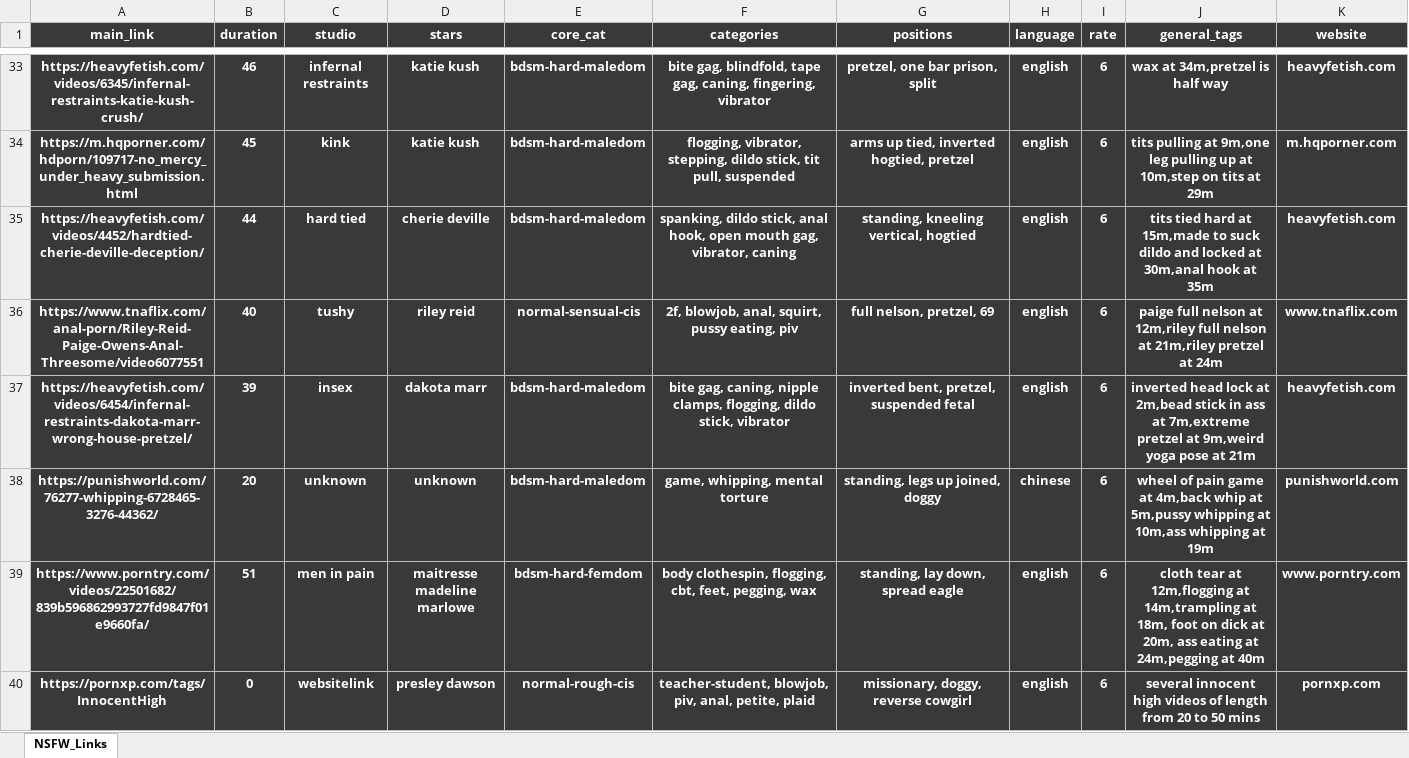
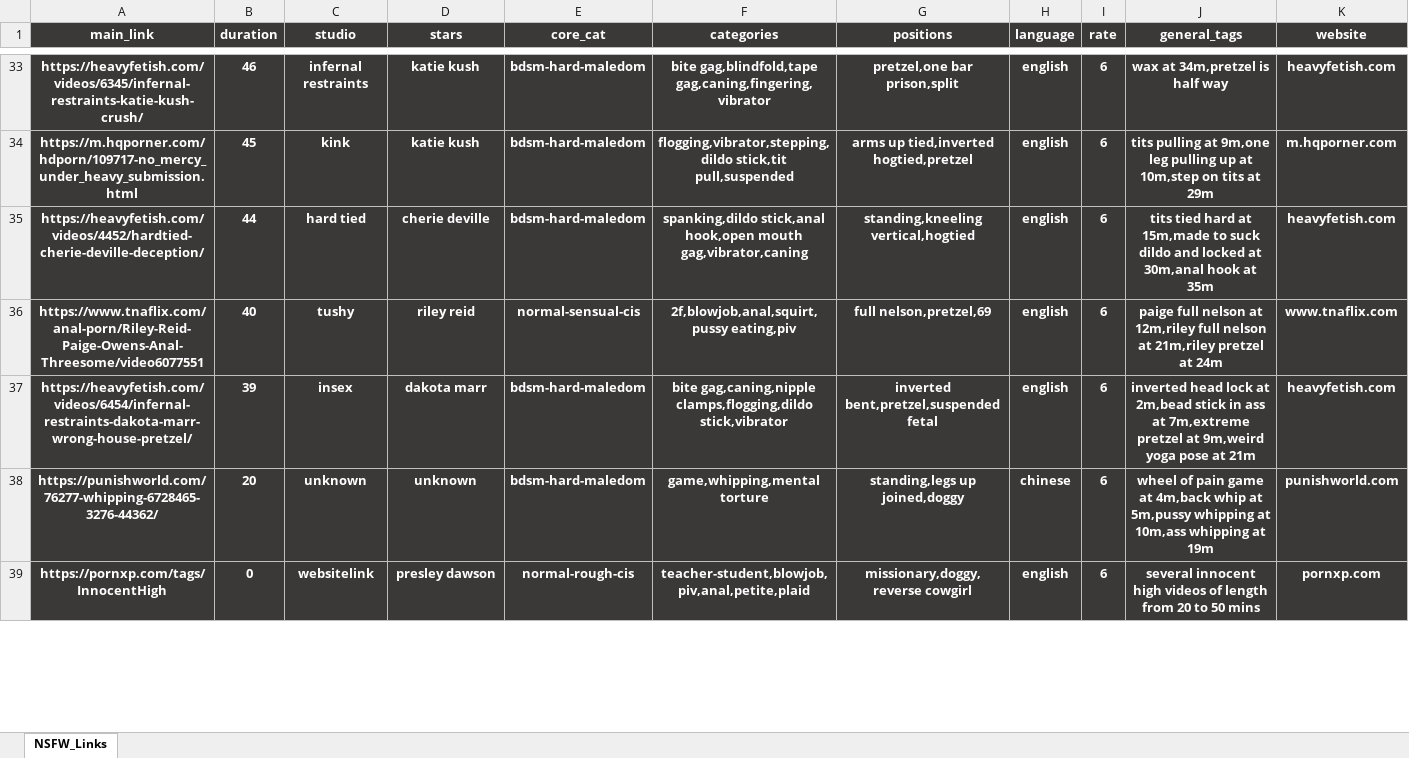
Before and after one commit to winnercoco/linkboardv2, an Excel workbook: data/links.xlsx, sheet NSFW_Links, drawn as a sheet; only a part is shown, gaps mark what is left out; values as stored, in another font and other column widths than the file's, no borders; conditional formats not drawn; removed rows and columns are numbered as before the commit, all else as after; the diff covers the shown part only; the diff names each change by its address in the sheet, - before the commit and + after, or states it on an @@ line.

```diff
--- a/data/links.xlsx (sheet NSFW_Links)
+++ b/data/links.xlsx (sheet NSFW_Links)
-F33 (categories): bite gag, blindfold, tape gag, caning, fingering, vibrator
+F33 (categories): bite gag,blindfold,tape gag,caning,fingering,vibrator
-G33 (positions): pretzel, one bar prison, split
+G33 (positions): pretzel,one bar prison,split
-F34 (categories): flogging, vibrator, stepping, dildo stick, tit pull, suspended
+F34 (categories): flogging,vibrator,stepping,dildo stick,tit pull,suspended
-G34 (positions): arms up tied, inverted hogtied, pretzel
+G34 (positions): arms up tied,inverted hogtied,pretzel
-F35 (categories): spanking, dildo stick, anal hook, open mouth gag, vibrator, caning
+F35 (categories): spanking,dildo stick,anal hook,open mouth gag,vibrator,caning
-G35 (positions): standing, kneeling vertical, hogtied
+G35 (positions): standing,kneeling vertical,hogtied
-F36 (categories): 2f, blowjob, anal, squirt, pussy eating, piv
+F36 (categories): 2f,blowjob,anal,squirt,pussy eating,piv
-G36 (positions): full nelson, pretzel, 69
+G36 (positions): full nelson,pretzel,69
-F37 (categories): bite gag, caning, nipple clamps, flogging, dildo stick, vibrator
+F37 (categories): bite gag,caning,nipple clamps,flogging,dildo stick,vibrator
-G37 (positions): inverted bent, pretzel, suspended fetal
+G37 (positions): inverted bent,pretzel,suspended fetal
-F38 (categories): game, whipping, mental torture
+F38 (categories): game,whipping,mental torture
-G38 (positions): standing, legs up joined, doggy
+G38 (positions): standing,legs up joined,doggy
-row 39: https://www.porntry.com/videos/22501682/839b596862993727fd9847f01e9660fa/ | 51 | men in pain | maitresse madeline marlowe | bdsm-hard-femdom | body clothespin, flogging, cbt, feet, pegging, wax | standing, lay down, spread eagle | english | 6 | cloth tear at 12m,flogging at 14m,trampling at 18m, foot on dick at 20m, ass eating at 24m,pegging at 40m | www.porntry.com
-F39 (categories): teacher-student, blowjob, piv, anal, petite, plaid
+F39 (categories): teacher-student,blowjob,piv,anal,petite,plaid
-G39 (positions): missionary, doggy, reverse cowgirl
+G39 (positions): missionary,doggy,reverse cowgirl
```
Also changed, not shown: 6 added rows, 5 removed rows and 274 edited cells elsewhere in this sheet, formulas that keep their value, data/master_links.xlsx, 7 other files.
